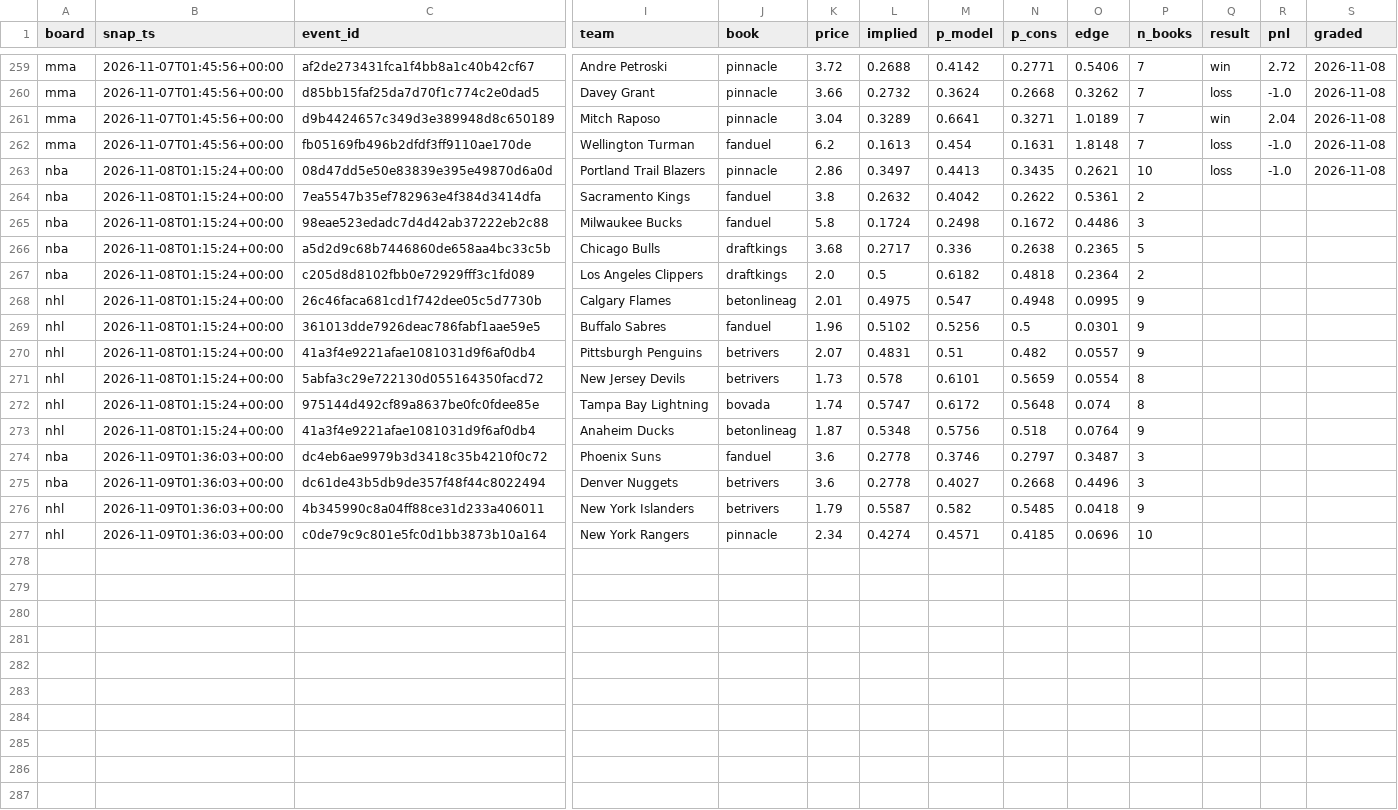
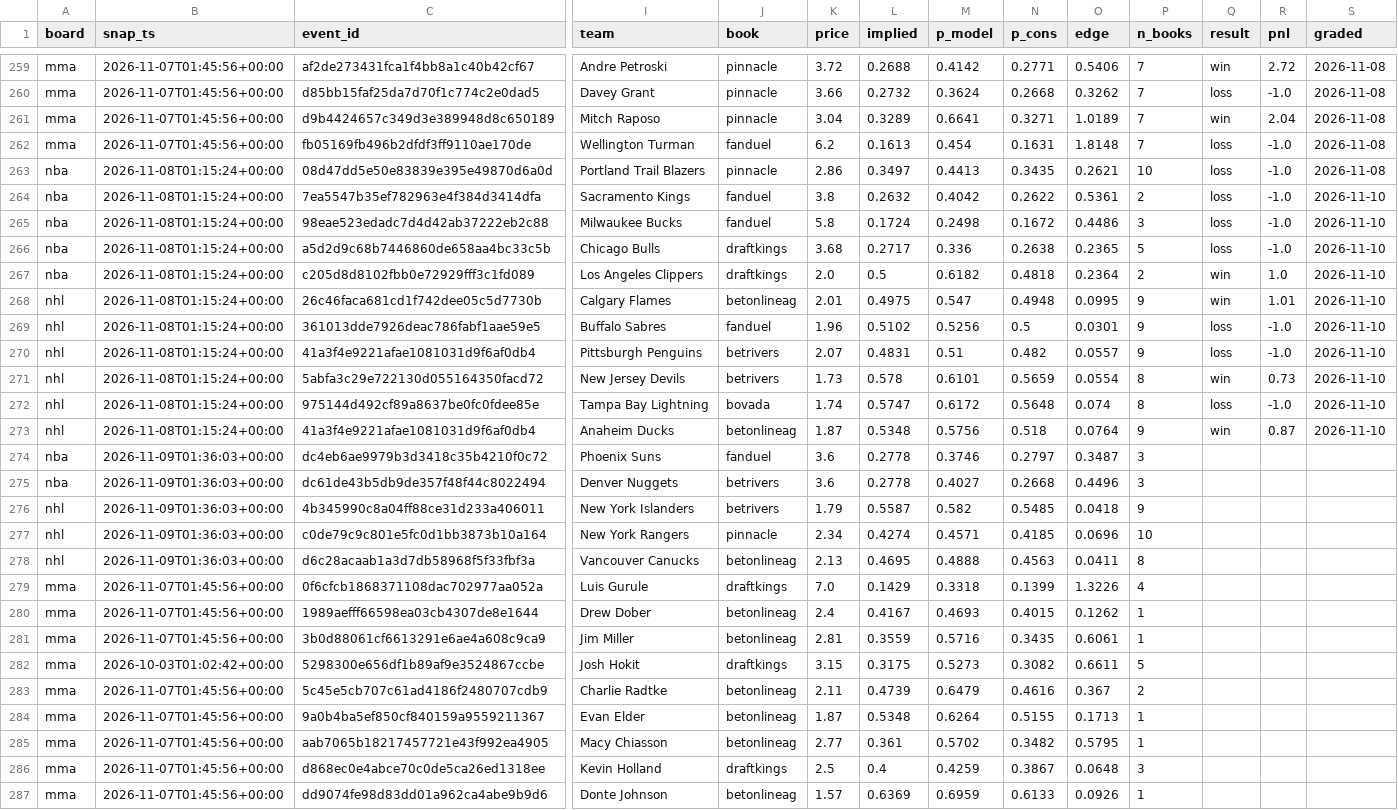
Before and after one commit to azcal/mbm-data, a CSV file: ledger/opener_ledger.csv, drawn as a sheet; only a part is shown, gaps mark what is left out; rows hold the shown columns only; the diff names each change by its address in the sheet, - before the commit and + after, or states it on an @@ line.

Commit message:
ledger 2026-11-10

```diff
--- a/ledger/opener_ledger.csv
+++ b/ledger/opener_ledger.csv
-Q264:Q266 (result): (empty)
+Q264:Q266 (result): loss
-R264:R266 (pnl): (empty)
+R264:R266 (pnl): -1.0
-S264:S273 (graded): (empty)
+S264:S273 (graded): 2026-11-10
-Q267:Q268 (result): (empty)
+Q267:Q268 (result): win
-R267 (pnl): (empty)
+R267 (pnl): 1.0
-R268 (pnl): (empty)
+R268 (pnl): 1.01
-Q269:Q270 (result): (empty)
+Q269:Q270 (result): loss
-R269:R270 (pnl): (empty)
+R269:R270 (pnl): -1.0
-Q271 (result): (empty)
+Q271 (result): win
-R271 (pnl): (empty)
+R271 (pnl): 0.73
-Q272 (result): (empty)
+Q272 (result): loss
-R272 (pnl): (empty)
+R272 (pnl): -1.0
-Q273 (result): (empty)
+Q273 (result): win
-R273 (pnl): (empty)
+R273 (pnl): 0.87
+row 278: nhl | 2026-11-09T01:36:03+00:00 | d6c28acaab1a3d7db58968f5f33fbf3a | Vancouver Canucks | betonlineag | 2.13 | 0.4695 | 0.4888 | 0.4563 | 0.0411 | 8
+row 279: mma | 2026-11-07T01:45:56+00:00 | 0f6cfcb1868371108dac702977aa052a | Luis Gurule | draftkings | 7.0 | 0.1429 | 0.3318 | 0.1399 | 1.3226 | 4
+row 280: mma | 2026-11-07T01:45:56+00:00 | 1989aefff66598ea03cb4307de8e1644 | Drew Dober | betonlineag | 2.4 | 0.4167 | 0.4693 | 0.4015 | 0.1262 | 1
+row 281: mma | 2026-11-07T01:45:56+00:00 | 3b0d88061cf6613291e6ae4a608c9ca9 | Jim Miller | betonlineag | 2.81 | 0.3559 | 0.5716 | 0.3435 | 0.6061 | 1
+row 282: mma | 2026-10-03T01:02:42+00:00 | 5298300e656df1b89af9e3524867ccbe | Josh Hokit | draftkings | 3.15 | 0.3175 | 0.5273 | 0.3082 | 0.6611 | 5
+row 283: mma | 2026-11-07T01:45:56+00:00 | 5c45e5cb707c61ad4186f2480707cdb9 | Charlie Radtke | betonlineag | 2.11 | 0.4739 | 0.6479 | 0.4616 | 0.367 | 2
+row 284: mma | 2026-11-07T01:45:56+00:00 | 9a0b4ba5ef850cf840159a9559211367 | Evan Elder | betonlineag | 1.87 | 0.5348 | 0.6264 | 0.5155 | 0.1713 | 1
+row 285: mma | 2026-11-07T01:45:56+00:00 | aab7065b18217457721e43f992ea4905 | Macy Chiasson | betonlineag | 2.77 | 0.361 | 0.5702 | 0.3482 | 0.5795 | 1
+row 286: mma | 2026-11-07T01:45:56+00:00 | d868ec0e4abce70c0de5ca26ed1318ee | Kevin Holland | draftkings | 2.5 | 0.4 | 0.4259 | 0.3867 | 0.0648 | 3
+row 287: mma | 2026-11-07T01:45:56+00:00 | dd9074fe98d83dd01a962ca4abe9b9d6 | Donte Johnson | betonlineag | 1.57 | 0.6369 | 0.6959 | 0.6133 | 0.0926 | 1
```
